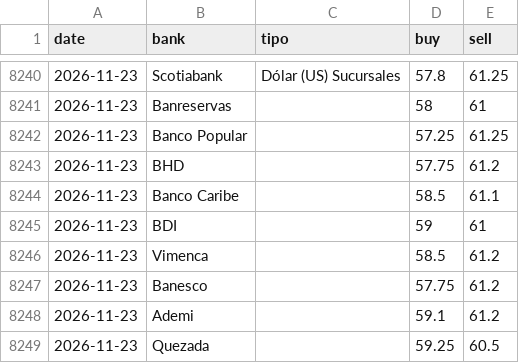
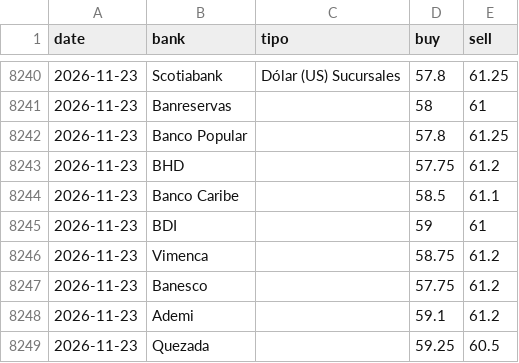
Before and after one commit to albertrosa96/webscraping-tc, a CSV file: data/from_banks/_historico_from_banks.csv, drawn as a sheet; only a part is shown, gaps mark what is left out.

```diff
--- a/data/from_banks/_historico_from_banks.csv
+++ b/data/from_banks/_historico_from_banks.csv
@@ -8241,3 +8241,3 @@ date,bank,tipo,buy,sell
 2026-11-23,Banreservas,,58,61
-2026-11-23,Banco Popular,,57.25,61.25
+2026-11-23,Banco Popular,,57.8,61.25
 2026-11-23,BHD,,57.75,61.2
@@ -8245,3 +8245,3 @@ date,bank,tipo,buy,sell
 2026-11-23,BDI,,59,61
-2026-11-23,Vimenca,,58.5,61.2
+2026-11-23,Vimenca,,58.75,61.2
 2026-11-23,Banesco,,57.75,61.2
```
Also changed, not shown: data/from_banks/csv/2026-11-23.csv, data/infodolar/_historico_infodolar.csv, 7 other files.
